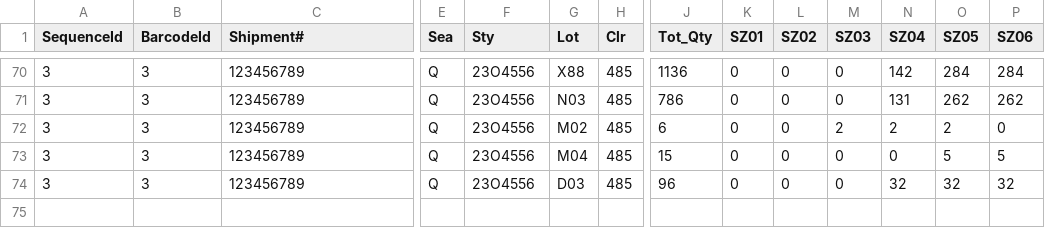
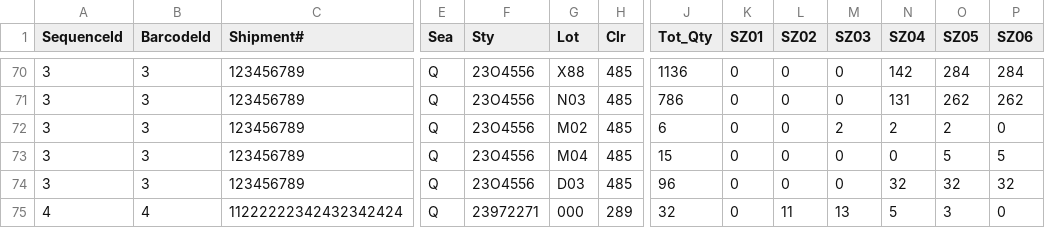
Before and after one commit to devpranjalsahu/NVE_BARCODE_BE, a CSV file: xcv.csv, drawn as a sheet; only a part is shown, gaps mark what is left out; rows hold the shown columns only; the diff names each change by its address in the sheet, - before the commit and + after, or states it on an @@ line.

Commit message:
PO AND STY in entries

```diff
--- a/xcv.csv
+++ b/xcv.csv
+row 75: 4 | 4 | 11222222342432342424 | Q | 23972271 | 000 | 289 | 32 | 0 | 11 | 13 | 5 | 3 | 0
```
Also changed, not shown: 6 other files.
